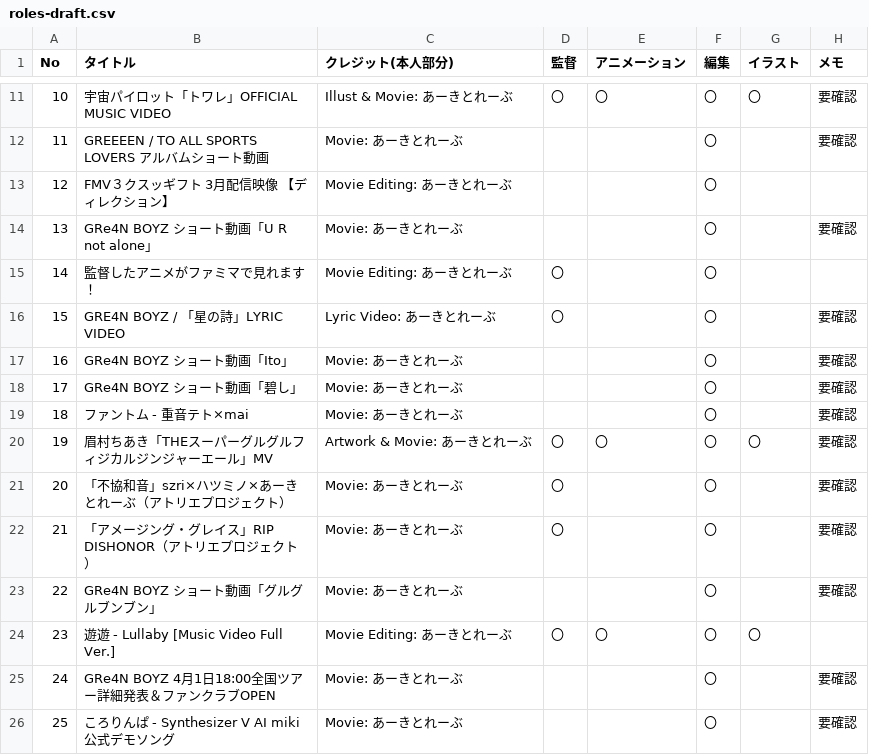
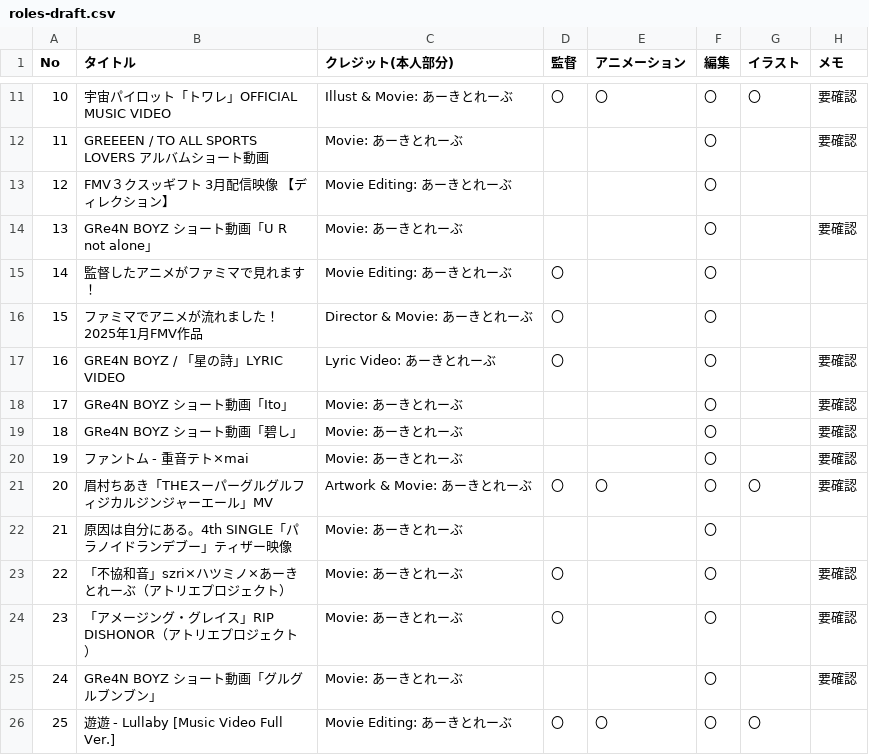
Before and after one commit to architravework/architrave, a CSV file: docs/roles-draft.csv, drawn as a sheet; only a part is shown, gaps mark what is left out; the shorter side is filled out with more unchanged rows; addresses are those after the commit; the diff names each change by its address in the sheet, - before the commit and + after, or states it on an @@ line.

```diff
--- a/docs/roles-draft.csv
+++ b/docs/roles-draft.csv
+row 16: 15 | ファミマでアニメが流れました！ 2025年1月FMV作品 | Director & Movie: あーきとれーぶ | 〇 |  | 〇
@@ column A (No) renumbered from row 17 down @@
+row 22: 21 | 原因は自分にある。4th SINGLE「パラノイドランデブー」ティザー映像 | Movie: あーきとれーぶ |  |  | 〇
```
Also changed, not shown: 42 other files.
